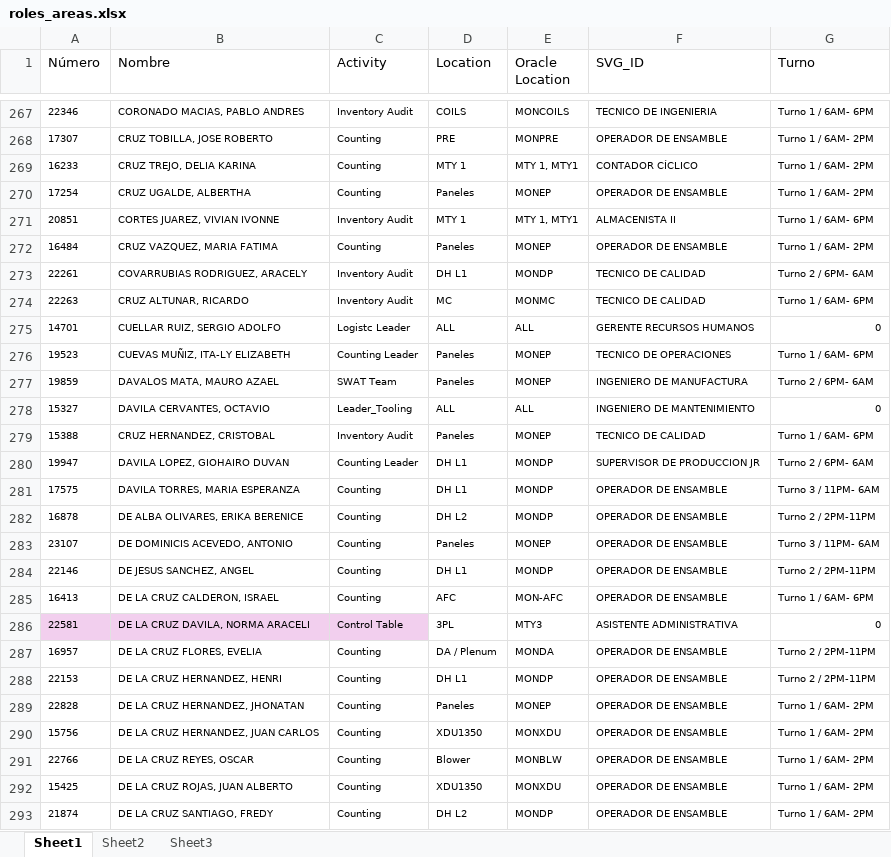
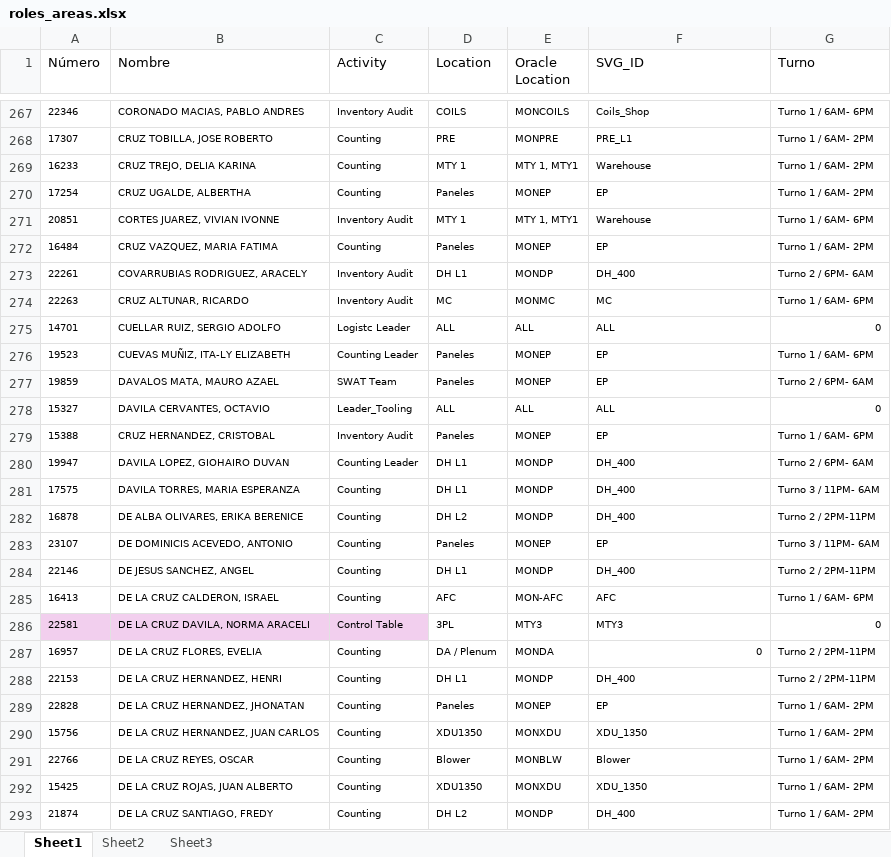
Before and after one commit to MiguelCarranza414/Mapa-Interativo, an Excel workbook: data/roles_areas.xlsx, sheet Sheet1, drawn as a sheet; only a part is shown, gaps mark what is left out; values as stored, in another font and other column widths than the file's, no borders; table styles not drawn; the diff covers the shown part only; the diff names each change by its address in the sheet, - before the commit and + after, or states it on an @@ line.

```diff
--- a/data/roles_areas.xlsx (sheet Sheet1)
+++ b/data/roles_areas.xlsx (sheet Sheet1)
-F267 (SVG_ID): TECNICO DE INGENIERIA
+F267 (SVG_ID): Coils_Shop
-F268 (SVG_ID): OPERADOR DE ENSAMBLE
+F268 (SVG_ID): PRE_L1
-F269 (SVG_ID): CONTADOR CÍCLICO
+F269 (SVG_ID): Warehouse
-F270 (SVG_ID): OPERADOR DE ENSAMBLE
+F270 (SVG_ID): EP
-F271 (SVG_ID): ALMACENISTA II
+F271 (SVG_ID): Warehouse
-F272 (SVG_ID): OPERADOR DE ENSAMBLE
+F272 (SVG_ID): EP
-F273 (SVG_ID): TECNICO DE CALIDAD
+F273 (SVG_ID): DH_400
-F274 (SVG_ID): TECNICO DE CALIDAD
+F274 (SVG_ID): MC
-F275 (SVG_ID): GERENTE RECURSOS HUMANOS
+F275 (SVG_ID): ALL
-F276 (SVG_ID): TECNICO DE OPERACIONES
+F276 (SVG_ID): EP
-F277 (SVG_ID): INGENIERO DE MANUFACTURA
+F277 (SVG_ID): EP
-F278 (SVG_ID): INGENIERO DE MANTENIMIENTO
+F278 (SVG_ID): ALL
-F279 (SVG_ID): TECNICO DE CALIDAD
+F279 (SVG_ID): EP
-F280 (SVG_ID): SUPERVISOR DE PRODUCCION JR
+F280 (SVG_ID): DH_400
-F281:F282 (SVG_ID): OPERADOR DE ENSAMBLE
+F281:F282 (SVG_ID): DH_400
-F283 (SVG_ID): OPERADOR DE ENSAMBLE
+F283 (SVG_ID): EP
-F284 (SVG_ID): OPERADOR DE ENSAMBLE
+F284 (SVG_ID): DH_400
-F285 (SVG_ID): OPERADOR DE ENSAMBLE
+F285 (SVG_ID): AFC
-F286 (SVG_ID): ASISTENTE ADMINISTRATIVA
+F286 (SVG_ID): MTY3
-F287 (SVG_ID): OPERADOR DE ENSAMBLE
+F287 (SVG_ID): 0
-F288 (SVG_ID): OPERADOR DE ENSAMBLE
+F288 (SVG_ID): DH_400
-F289 (SVG_ID): OPERADOR DE ENSAMBLE
+F289 (SVG_ID): EP
-F290 (SVG_ID): OPERADOR DE ENSAMBLE
+F290 (SVG_ID): XDU_1350
-F291 (SVG_ID): OPERADOR DE ENSAMBLE
+F291 (SVG_ID): Blower
-F292 (SVG_ID): OPERADOR DE ENSAMBLE
+F292 (SVG_ID): XDU_1350
-F293 (SVG_ID): OPERADOR DE ENSAMBLE
+F293 (SVG_ID): DH_400
```
Also changed, not shown: 1287 edited cells elsewhere in this sheet, sheet Sheet3, sheet Sheet2, formulas that keep their value.
